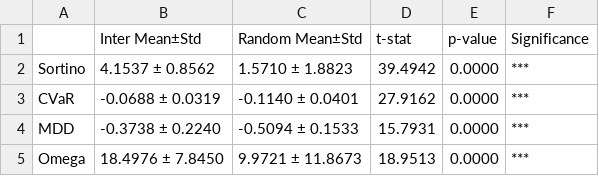
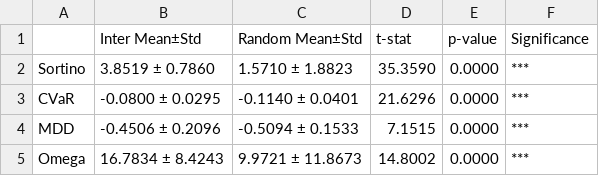
Before and after one commit to susungpark/SW-Capstone-Design, a CSV file: code/results/ttest_results_2020_2022_MaxSharpe_in_sample.csv, drawn as a sheet.

```diff
--- a/code/results/ttest_results_2020_2022_MaxSharpe_in_sample.csv
+++ b/code/results/ttest_results_2020_2022_MaxSharpe_in_sample.csv
@@ -1,5 +1,5 @@
 ,Inter Mean±Std,Random Mean±Std,t-stat,p-value,Significance
-Sortino,4.1537 ± 0.8562,1.5710 ± 1.8823,39.4942,0.0000,***
-CVaR,-0.0688 ± 0.0319,-0.1140 ± 0.0401,27.9162,0.0000,***
-MDD,-0.3738 ± 0.2240,-0.5094 ± 0.1533,15.7931,0.0000,***
-Omega,18.4976 ± 7.8450,9.9721 ± 11.8673,18.9513,0.0000,***
+Sortino,3.8519 ± 0.7860,1.5710 ± 1.8823,35.3590,0.0000,***
+CVaR,-0.0800 ± 0.0295,-0.1140 ± 0.0401,21.6296,0.0000,***
+MDD,-0.4506 ± 0.2096,-0.5094 ± 0.1533,7.1515,0.0000,***
+Omega,16.7834 ± 8.4243,9.9721 ± 11.8673,14.8002,0.0000,***
```
Also changed, not shown: code/results/ttest_results_2020_2022_MaxSharpe_out_sample.csv, code/results/ttest_results_2020_2022_MinVar_in_sample.csv, 3 other files.
